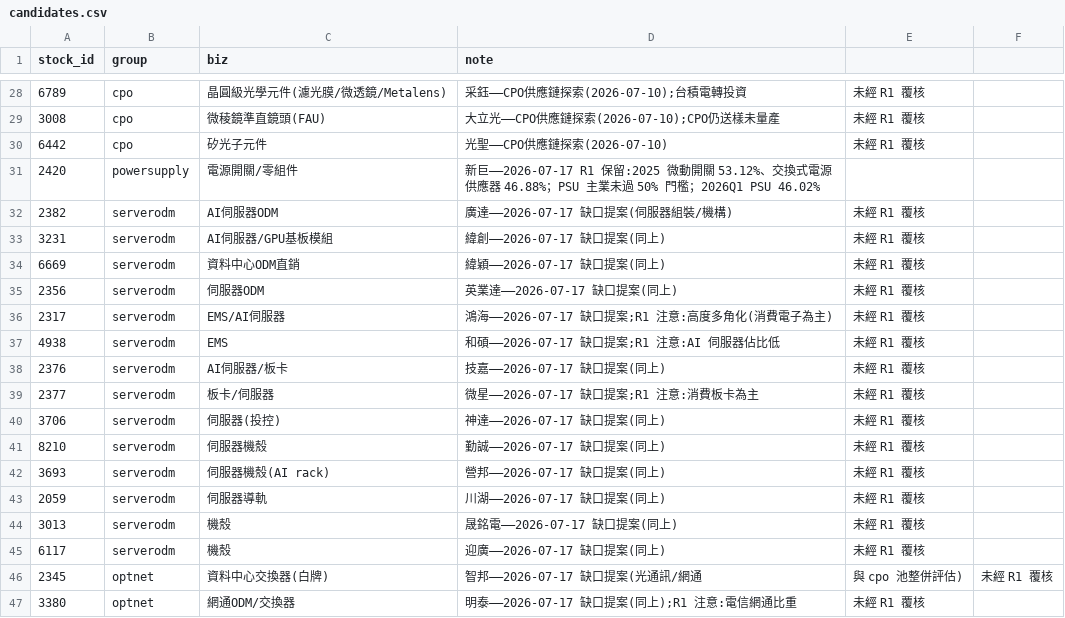
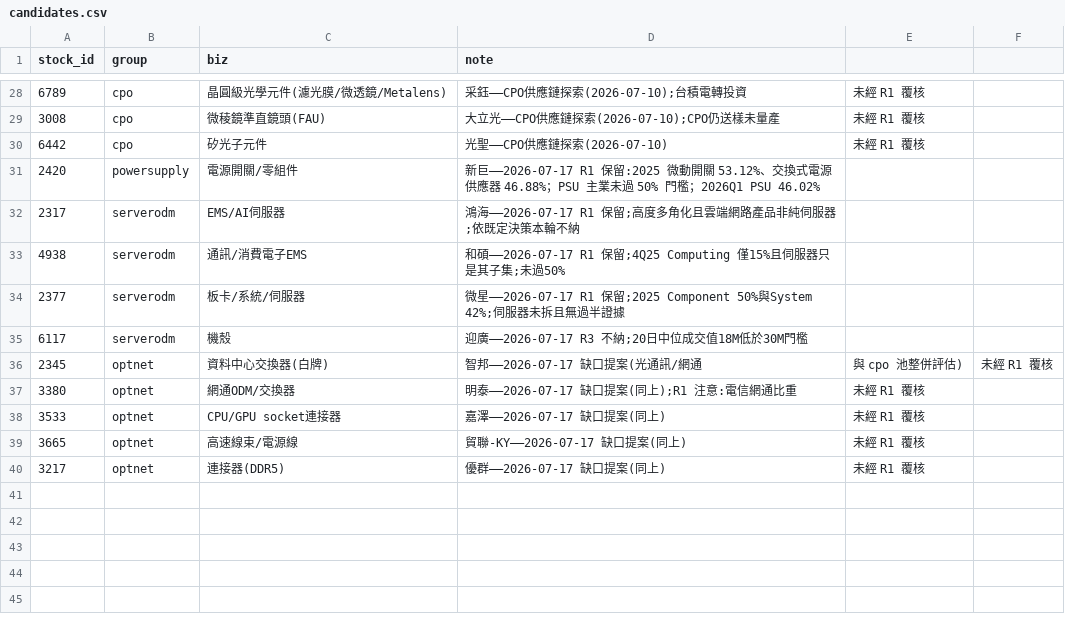
Before and after one commit to DennisLiuCk/strong-weak-scanner, a CSV file: config/candidates.csv, drawn as a sheet; only a part is shown, gaps mark what is left out; the shorter side is filled out with more unchanged rows.

```diff
--- a/config/candidates.csv
+++ b/config/candidates.csv
@@ -31,16 +31,6 @@ stock_id,group,biz,note
 2420,powersupply,電源開關/零組件,新巨——2026-07-17 R1 保留:2025 微動開關 53.12%、交換式電源供應器 46.88%；PSU 主業未過 50% 門檻；2026Q1 PSU 46.02%
-2382,serverodm,AI伺服器ODM,廣達——2026-07-17 缺口提案(伺服器組裝/機構),未經 R1 覆核
-3231,serverodm,AI伺服器/GPU基板模組,緯創——2026-07-17 缺口提案(同上),未經 R1 覆核
-6669,serverodm,資料中心ODM直銷,緯穎——2026-07-17 缺口提案(同上),未經 R1 覆核
-2356,serverodm,伺服器ODM,英業達——2026-07-17 缺口提案(同上),未經 R1 覆核
-2317,serverodm,EMS/AI伺服器,鴻海——2026-07-17 缺口提案;R1 注意:高度多角化(消費電子為主),未經 R1 覆核
-4938,serverodm,EMS,和碩——2026-07-17 缺口提案;R1 注意:AI 伺服器佔比低,未經 R1 覆核
-2376,serverodm,AI伺服器/板卡,技嘉——2026-07-17 缺口提案(同上),未經 R1 覆核
-2377,serverodm,板卡/伺服器,微星——2026-07-17 缺口提案;R1 注意:消費板卡為主,未經 R1 覆核
-3706,serverodm,伺服器(投控),神達——2026-07-17 缺口提案(同上),未經 R1 覆核
-8210,serverodm,伺服器機殼,勤誠——2026-07-17 缺口提案(同上),未經 R1 覆核
-3693,serverodm,伺服器機殼(AI rack),營邦——2026-07-17 缺口提案(同上),未經 R1 覆核
-2059,serverodm,伺服器導軌,川湖——2026-07-17 缺口提案(同上),未經 R1 覆核
-3013,serverodm,機殼,晟銘電——2026-07-17 缺口提案(同上),未經 R1 覆核
-6117,serverodm,機殼,迎廣——2026-07-17 缺口提案(同上),未經 R1 覆核
+2317,serverodm,EMS/AI伺服器,鴻海——2026-07-17 R1 保留;高度多角化且雲端網路產品非純伺服器;依既定決策本輪不納
+4938,serverodm,通訊/消費電子EMS,和碩——2026-07-17 R1 保留;4Q25 Computing 僅15%且伺服器只是其子集;未過50%
+2377,serverodm,板卡/系統/伺服器,微星——2026-07-17 R1 保留;2025 Component 50%與System 42%;伺服器未拆且無過半證據
+6117,serverodm,機殼,迎廣——2026-07-17 R3 不納;20日中位成交值18M低於30M門檻
 2345,optnet,資料中心交換器(白牌),智邦——2026-07-17 缺口提案(光通訊/網通,與 cpo 池整併評估),未經 R1 覆核
```
Also changed, not shown: config/groups.csv, config/universe.csv, 21 other files.
